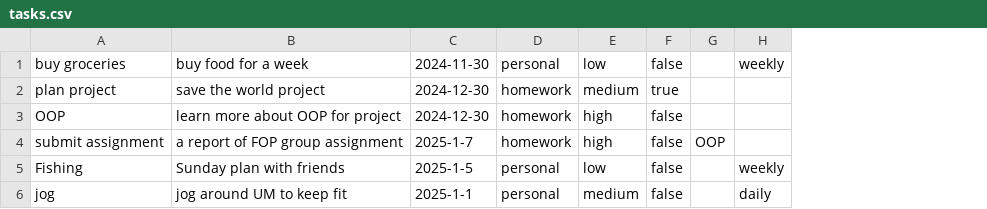
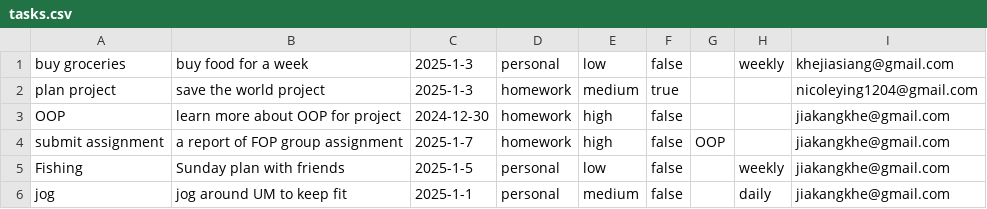
Before and after one commit to Heng-Yi-Kang/Lumiere, a CSV file: resource/tasks.csv, drawn as a sheet; the diff names each change by its address in the sheet, - before the commit and + after, or states it on an @@ line.

```diff
--- a/resource/tasks.csv
+++ b/resource/tasks.csv
+column I, rows 1-6: khejiasiang@gmail.com | nicoleying1204@gmail.com | jiakangkhe@gmail.com | jiakangkhe@gmail.com | jiakangkhe@gmail.com | jiakangkhe@gmail.com
-C1: 2024-11-30
+C1: 2025-1-3
-C2: 2024-12-30
+C2: 2025-1-3
```
Also changed, not shown: 16 other files.
